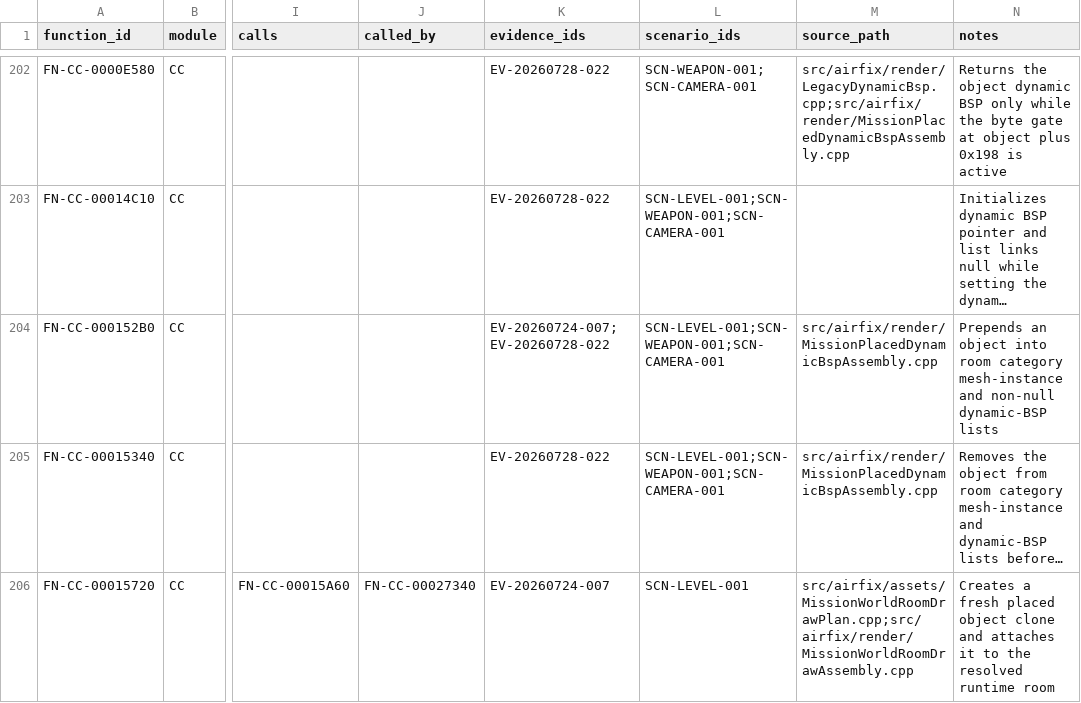
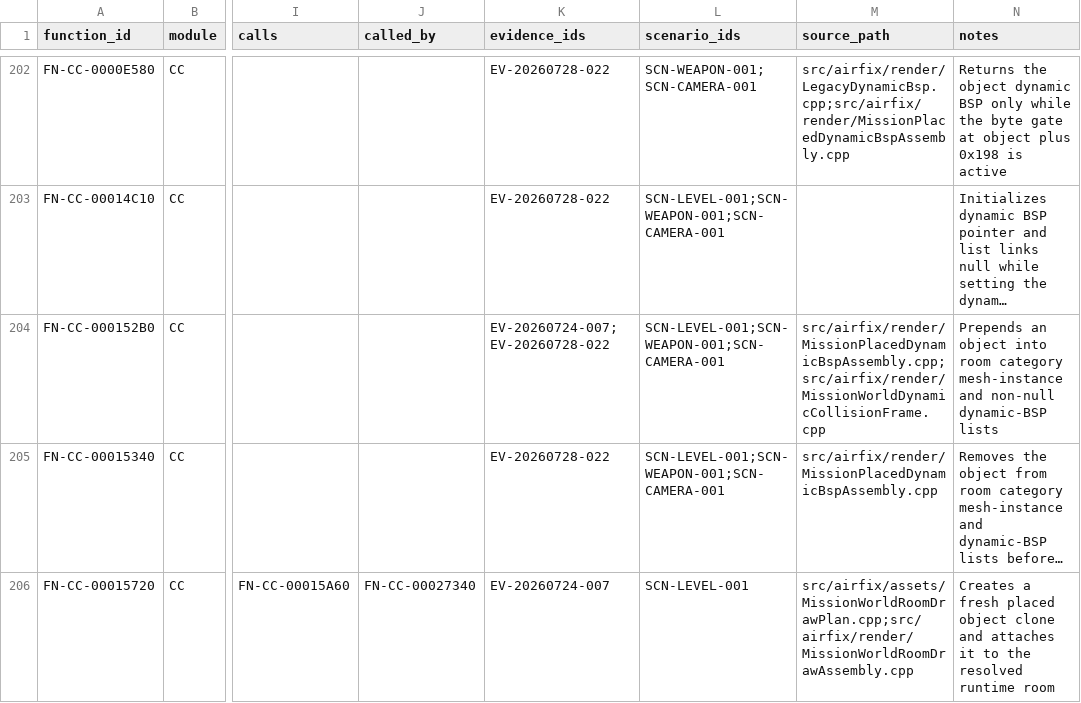
Before and after one commit to tryk016/airfix-dogfighter, a CSV file: docs/re/FUNCTION-CATALOG.csv, drawn as a sheet; only a part is shown, gaps mark what is left out; long unchanged cells end in …; the diff covers the shown part only; the diff names each change by its address in the sheet, - before the commit and + after, or states it on an @@ line.

Commit message:
Integrate mission dynamic collision ownership

```diff
--- a/docs/re/FUNCTION-CATALOG.csv
+++ b/docs/re/FUNCTION-CATALOG.csv
-M204 (source_path): src/airfix/render/MissionPlacedDynamicBspAssembly.cpp
+M204 (source_path): src/airfix/render/MissionPlacedDynamicBspAssembly.cpp;src/airfix/render/MissionWorldDynamicCollisionFrame.cpp
```
Also changed, not shown: 2 edited cells elsewhere in this file, 21 other files.
